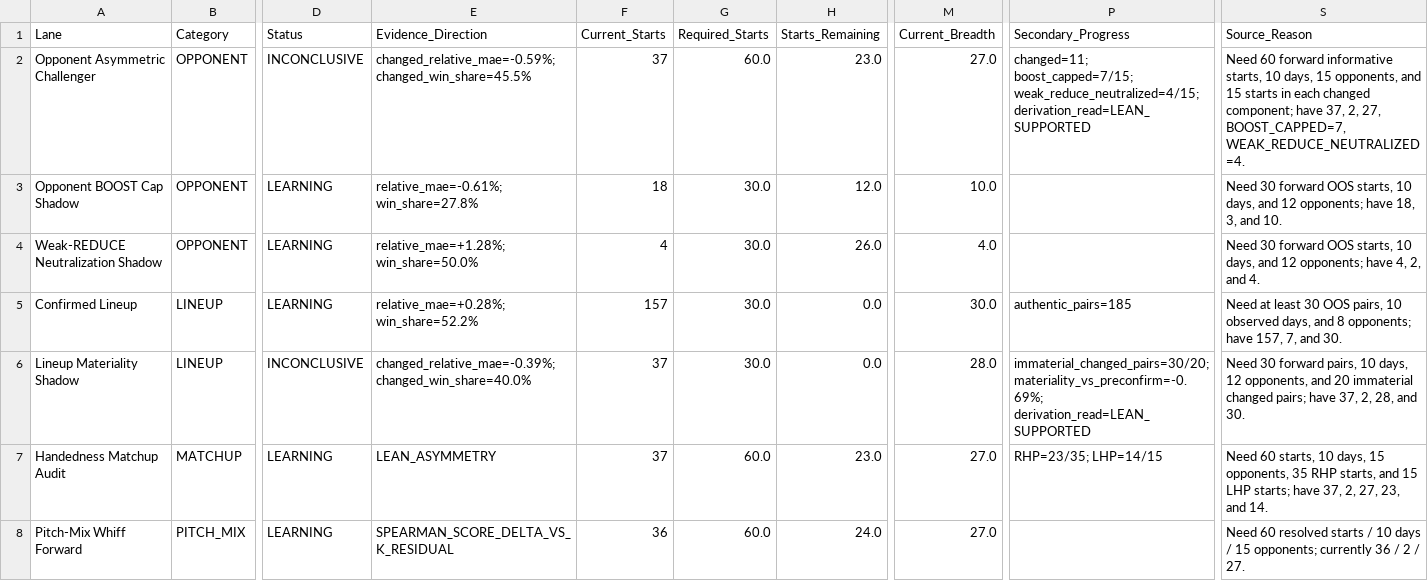
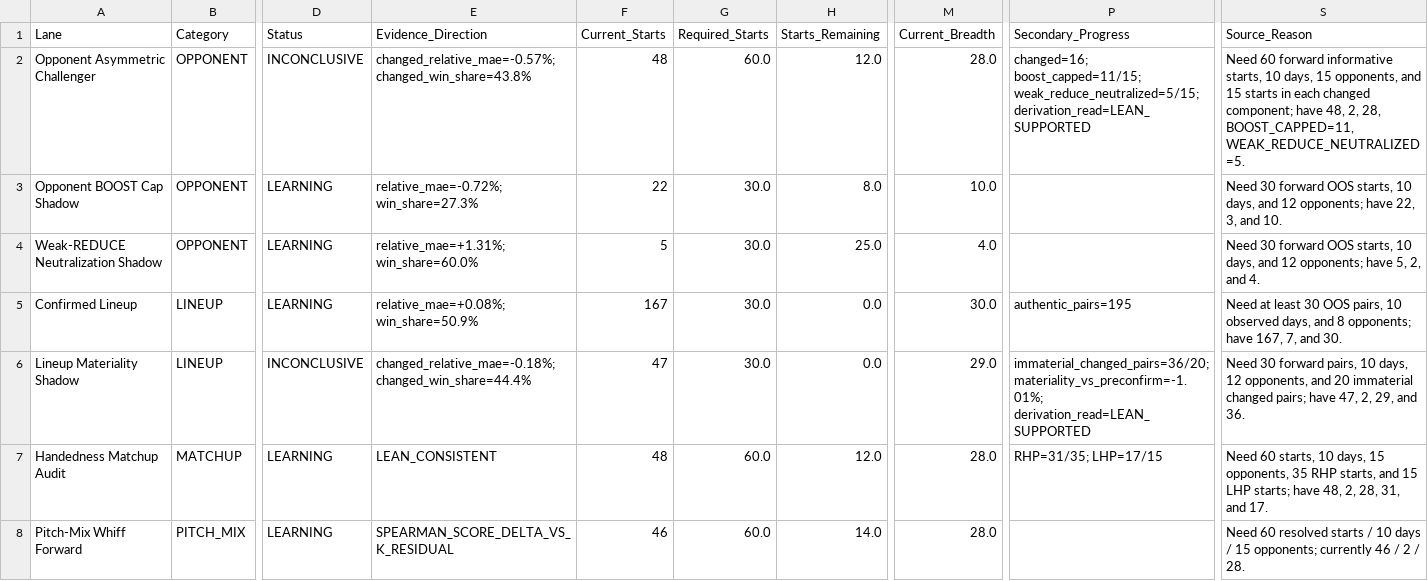
Before and after one commit to KingTud88/MLB-Prop-App, a CSV file: data/research_evidence_command_center.csv, drawn as a sheet; only a part is shown, gaps mark what is left out; the diff covers the shown part only; the diff names each change by its address in the sheet, - before the commit and + after, or states it on an @@ line.

```diff
--- a/data/research_evidence_command_center.csv
+++ b/data/research_evidence_command_center.csv
-E2 (Evidence_Direction): changed_relative_mae=-0.59%; changed_win_share=45.5%
+E2 (Evidence_Direction): changed_relative_mae=-0.57%; changed_win_share=43.8%
-F2 (Current_Starts): 37
+F2 (Current_Starts): 48
-H2 (Starts_Remaining): 23.0
+H2 (Starts_Remaining): 12.0
-M2 (Current_Breadth): 27.0
+M2 (Current_Breadth): 28.0
-P2 (Secondary_Progress): changed=11; boost_capped=7/15; weak_reduce_neutralized=4/15; derivation_read=LEAN_SUPPORTED
+P2 (Secondary_Progress): changed=16; boost_capped=11/15; weak_reduce_neutralized=5/15; derivation_read=LEAN_SUPPORTED
-S2 (Source_Reason): …component; have 37, 2, 27, BOOST_CAPPED=7, WEAK_REDUCE_NEUTRALIZED=4.
+S2 (Source_Reason): …component; have 48, 2, 28, BOOST_CAPPED=11, WEAK_REDUCE_NEUTRALIZED=5.
-E3 (Evidence_Direction): relative_mae=-0.61%; win_share=27.8%
+E3 (Evidence_Direction): relative_mae=-0.72%; win_share=27.3%
-F3 (Current_Starts): 18
+F3 (Current_Starts): 22
-H3 (Starts_Remaining): 12.0
+H3 (Starts_Remaining): 8.0
-S3 (Source_Reason): …opponents; have 18, 3, and…
+S3 (Source_Reason): …opponents; have 22, 3, and…
-E4 (Evidence_Direction): relative_mae=+1.28%; win_share=50.0%
+E4 (Evidence_Direction): relative_mae=+1.31%; win_share=60.0%
-F4 (Current_Starts): 4
+F4 (Current_Starts): 5
-H4 (Starts_Remaining): 26.0
+H4 (Starts_Remaining): 25.0
-S4 (Source_Reason): …opponents; have 4, 2, and…
+S4 (Source_Reason): …opponents; have 5, 2, and…
-E5 (Evidence_Direction): relative_mae=+0.28%; win_share=52.2%
+E5 (Evidence_Direction): relative_mae=+0.08%; win_share=50.9%
-F5 (Current_Starts): 157
+F5 (Current_Starts): 167
-P5 (Secondary_Progress): authentic_pairs=185
+P5 (Secondary_Progress): authentic_pairs=195
-S5 (Source_Reason): …opponents; have 157, 7, and…
+S5 (Source_Reason): …opponents; have 167, 7, and…
-E6 (Evidence_Direction): changed_relative_mae=-0.39%; changed_win_share=40.0%
+E6 (Evidence_Direction): changed_relative_mae=-0.18%; changed_win_share=44.4%
-F6 (Current_Starts): 37
+F6 (Current_Starts): 47
-M6 (Current_Breadth): 28.0
+M6 (Current_Breadth): 29.0
-P6 (Secondary_Progress): immaterial_changed_pairs=30/20; materiality_vs_preconfirm=-0.69%; derivation_read=LEAN_SUPPORTED
+P6 (Secondary_Progress): immaterial_changed_pairs=36/20; materiality_vs_preconfirm=-1.01%; derivation_read=LEAN_SUPPORTED
-S6 (Source_Reason): …pairs; have 37, 2, 28, and 30.
+S6 (Source_Reason): …pairs; have 47, 2, 29, and 36.
-E7 (Evidence_Direction): LEAN_ASYMMETRY
+E7 (Evidence_Direction): LEAN_CONSISTENT
-F7 (Current_Starts): 37
+F7 (Current_Starts): 48
-H7 (Starts_Remaining): 23.0
+H7 (Starts_Remaining): 12.0
-M7:M8 (Current_Breadth): 27.0
+M7:M8 (Current_Breadth): 28.0
-P7 (Secondary_Progress): RHP=23/35; LHP=14/15
+P7 (Secondary_Progress): RHP=31/35; LHP=17/15
-S7 (Source_Reason): …starts; have 37, 2, 27, 23, and 14.
+S7 (Source_Reason): …starts; have 48, 2, 28, 31, and 17.
-F8 (Current_Starts): 36
+F8 (Current_Starts): 46
-H8 (Starts_Remaining): 24.0
+H8 (Starts_Remaining): 14.0
-S8 (Source_Reason): …opponents; currently 36 / 2 / 27.
+S8 (Source_Reason): …opponents; currently 46 / 2 / 28.
```
Also changed, not shown: 17 edited cells elsewhere in this file, data/catcher_prior_maturity.csv, data/confirmed_lineup_review_snapshot.csv, 15 other files.
